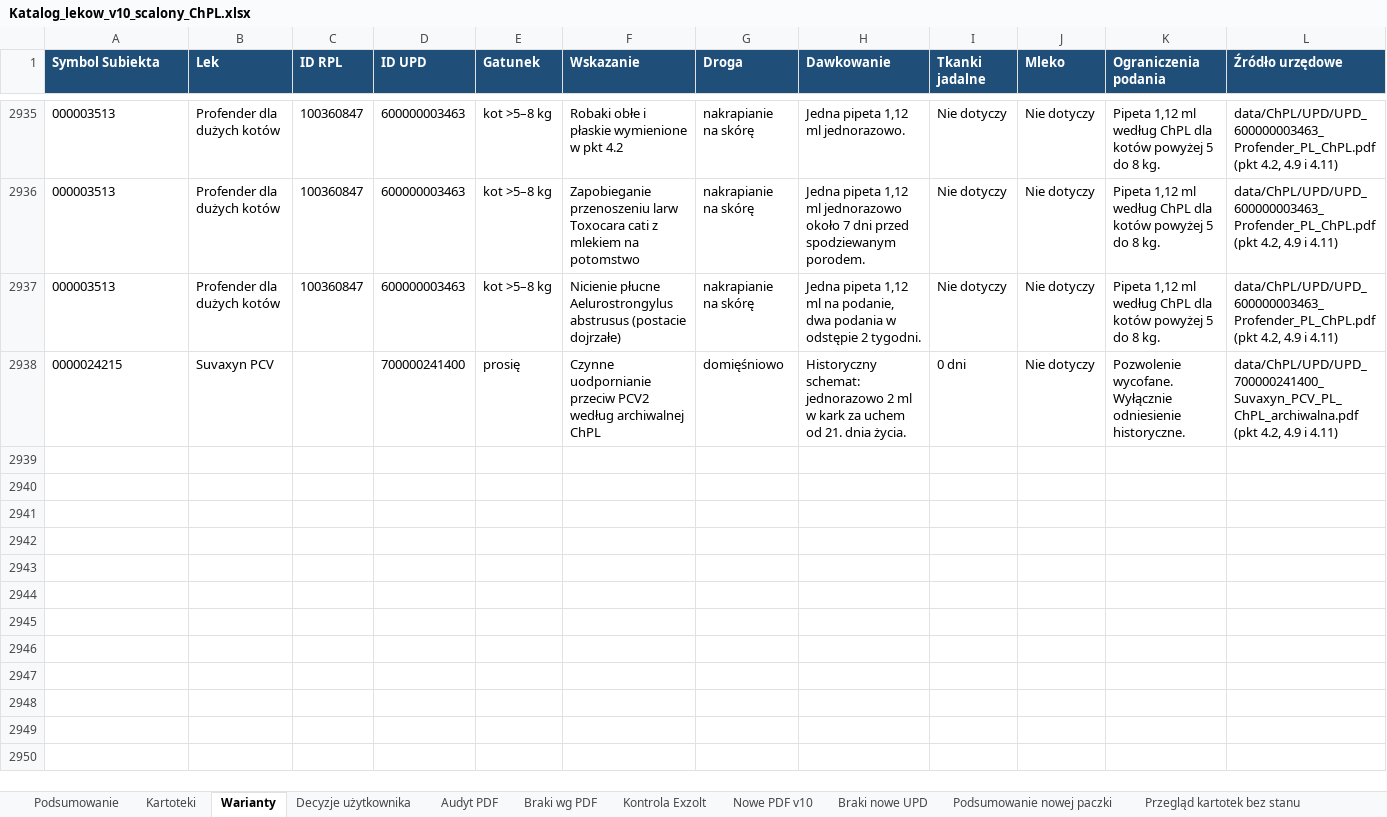
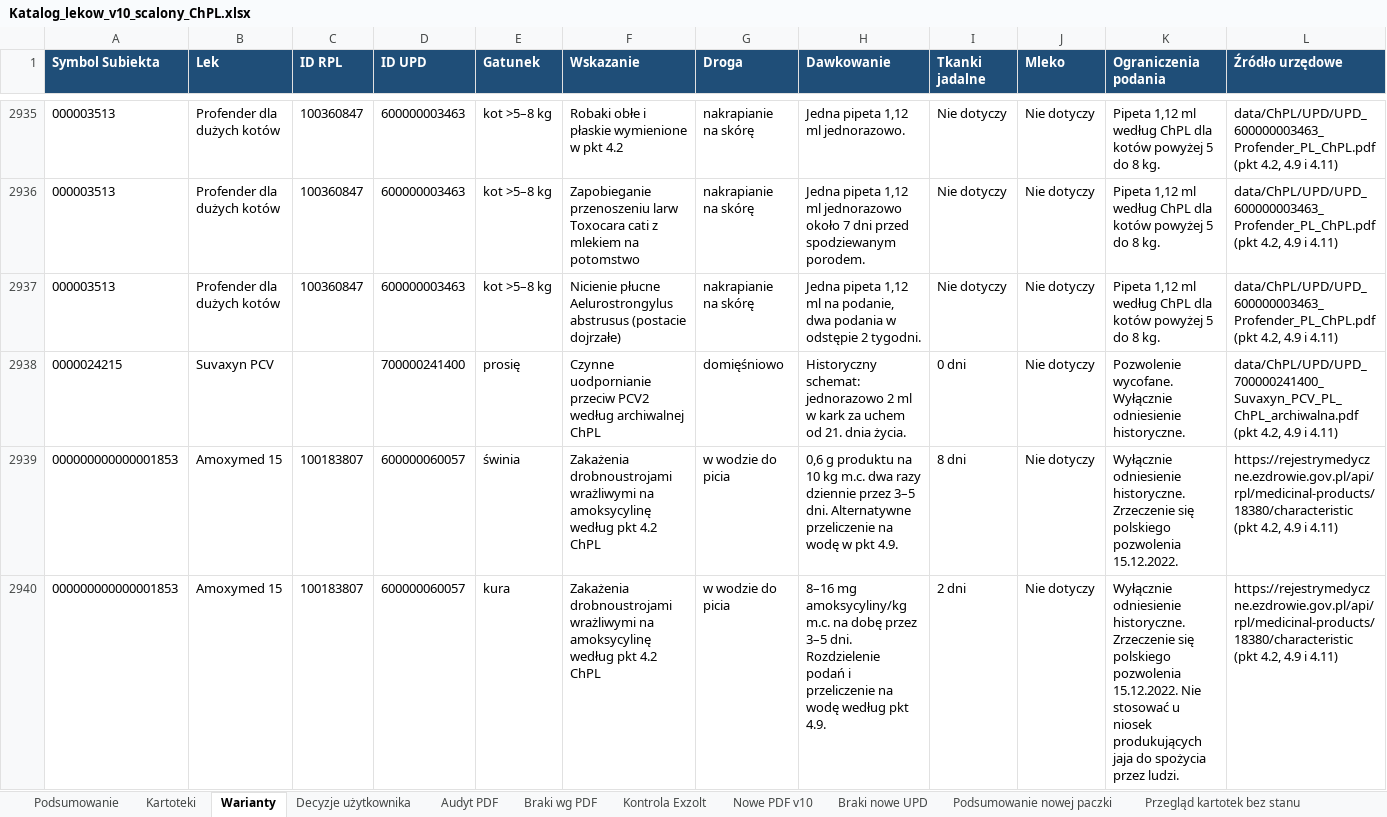
Before and after one commit to VViktorr/Karty-leczenia-zwierzat, an Excel workbook: data/Katalog_lekow_v10_scalony_ChPL.xlsx, sheet Warianty, drawn as a sheet; only a part is shown, gaps mark what is left out; values as stored, in another font and other column widths than the file's, no borders; rows hold the shown columns only; the diff names each change by its address in the sheet, - before the commit and + after, or states it on an @@ line.

Commit message:
Uzupełnij archiwalne warianty Amoxymed 15 z polskiej ChPL [skip ci]

```diff
--- a/data/Katalog_lekow_v10_scalony_ChPL.xlsx (sheet Warianty)
+++ b/data/Katalog_lekow_v10_scalony_ChPL.xlsx (sheet Warianty)
+row 2939: 000000000000001853 | Amoxymed 15 | 100183807 | 600000060057 | świnia | Zakażenia drobnoustrojami wrażliwymi na amoksycylinę według pkt 4.2 ChPL | w wodzie do picia | 0,6 g produktu na 10 kg m.c. dwa razy dziennie przez 3–5 dni. Alternatywne przeliczenie na wodę w pkt 4.9. | 8 dni | Nie dotyczy | Wyłącznie odniesienie historyczne. Zrzeczenie się polskiego pozwolenia 15.12.2022. | https://rejestrymedyczne.ezdrowie.gov.pl/api/rpl/medicinal-products/18380/characteristic (pkt 4.2, 4.9 i 4.11)
+row 2940: 000000000000001853 | Amoxymed 15 | 100183807 | 600000060057 | kura | Zakażenia drobnoustrojami wrażliwymi na amoksycylinę według pkt 4.2 ChPL | w wodzie do picia | 8–16 mg amoksycyliny/kg m.c. na dobę przez 3–5 dni. Rozdzielenie podań i przeliczenie na wodę według pkt 4.9. | 2 dni | Nie dotyczy | Wyłącznie odniesienie historyczne. Zrzeczenie się polskiego pozwolenia 15.12.2022. Nie stosować u niosek produkujących jaja do spożycia przez ludzi. | https://rejestrymedyczne.ezdrowie.gov.pl/api/rpl/medicinal-products/18380/characteristic (pkt 4.2, 4.9 i 4.11)
```
Also changed, not shown: sheet Podsumowanie, sheet Przegląd kartotek bez stanu, charts or pictures.
